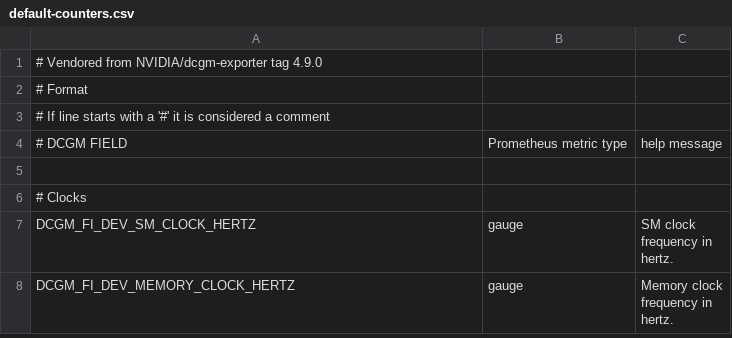
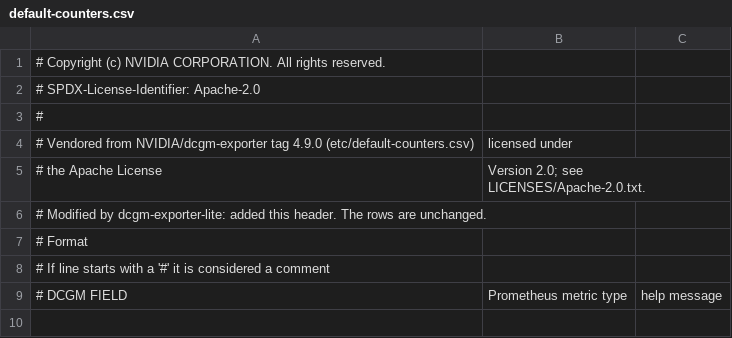
Before and after one commit to measly-java-learning/dcgm-exporter-lite, a CSV file: src/dcgm_exporter_lite/data/default-counters.csv, drawn as a sheet; only a part is shown; the shorter side is filled out with more unchanged rows.

```diff
--- a/src/dcgm_exporter_lite/data/default-counters.csv
+++ b/src/dcgm_exporter_lite/data/default-counters.csv
@@ -1,2 +1,7 @@
-# Vendored from NVIDIA/dcgm-exporter tag 4.9.0
+# Copyright (c) NVIDIA CORPORATION. All rights reserved.
+# SPDX-License-Identifier: Apache-2.0
+#
+# Vendored from NVIDIA/dcgm-exporter tag 4.9.0 (etc/default-counters.csv), licensed under
+# the Apache License, Version 2.0; see LICENSES/Apache-2.0.txt.
+# Modified by dcgm-exporter-lite: added this header. The rows are unchanged.
 # Format
```
Also changed, not shown: 4 other files.
